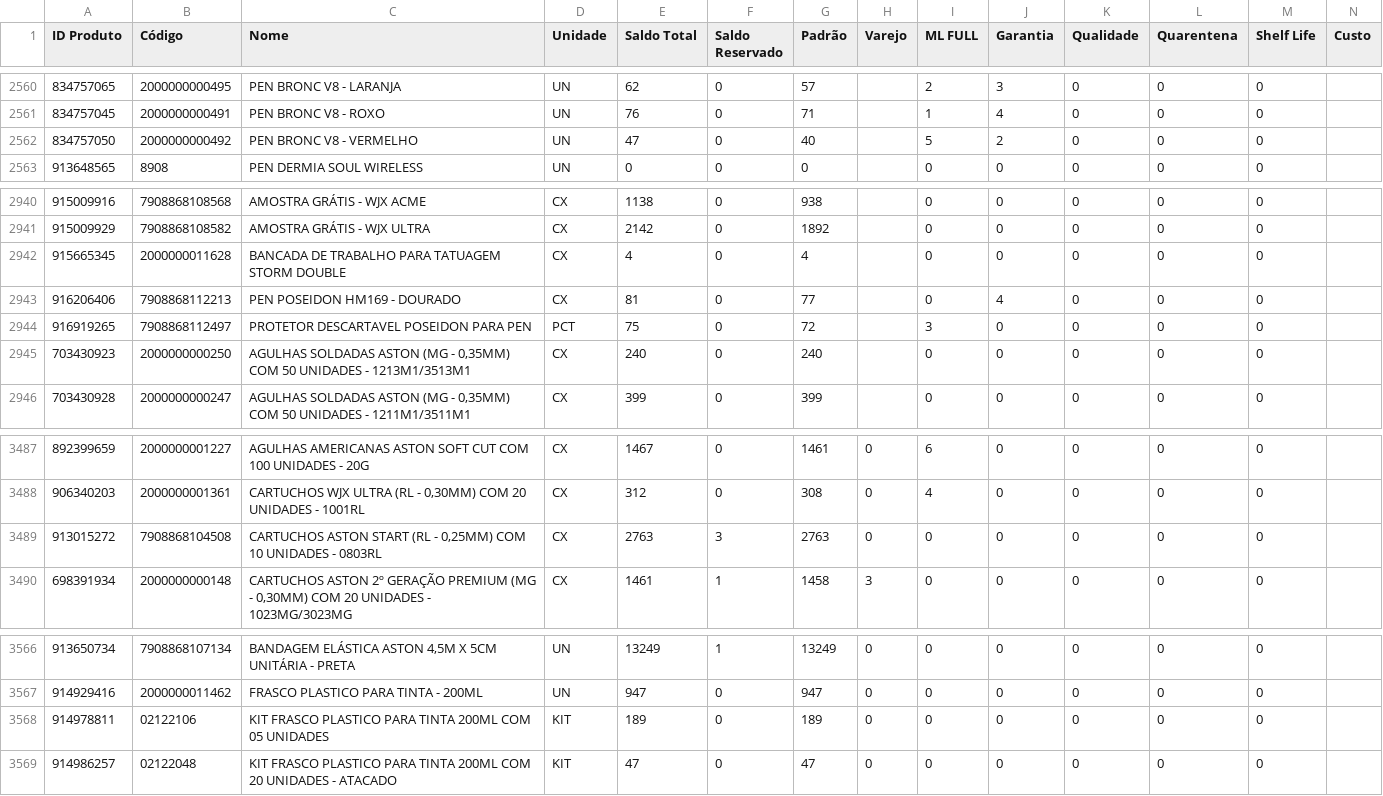
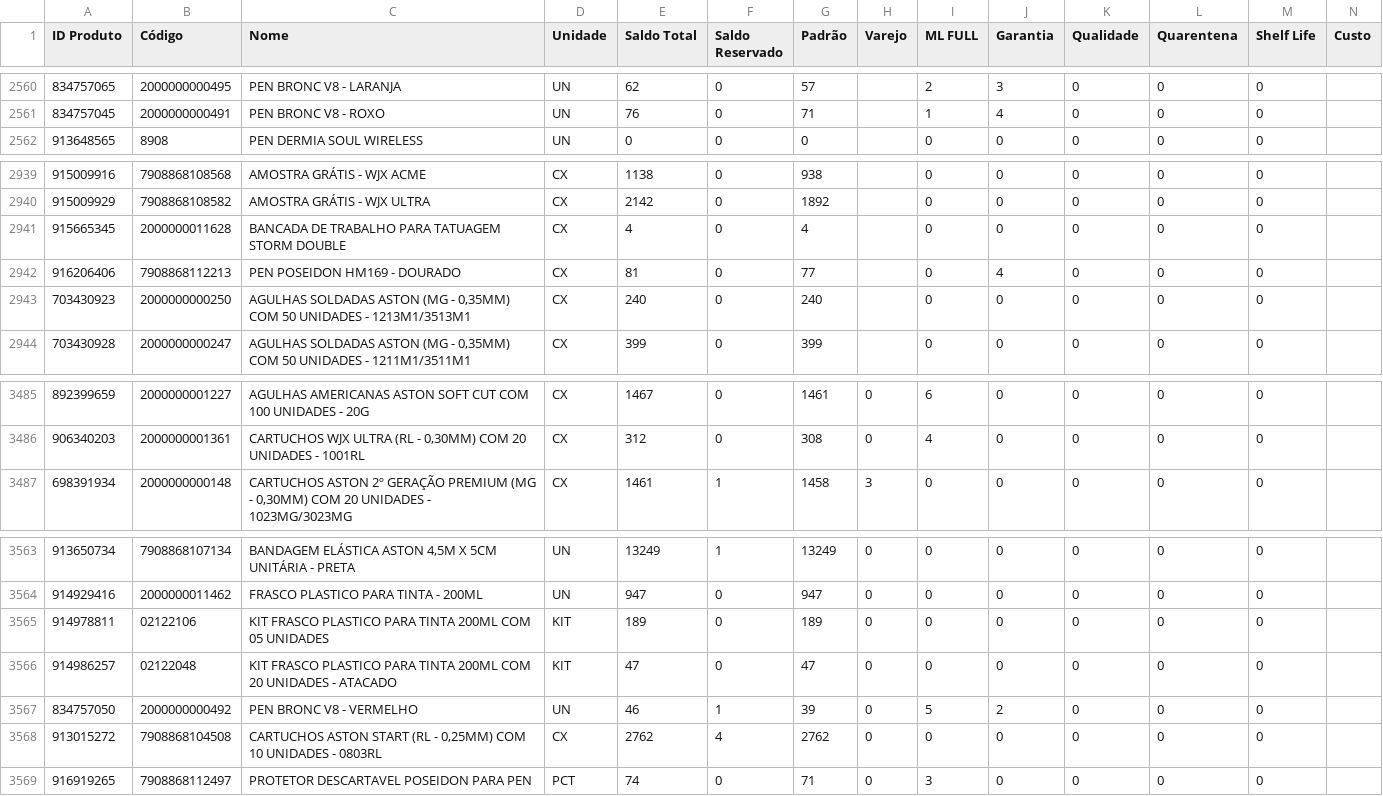
Before and after one commit to JhonatanAlmeida02/tiny-erp, a CSV file: TB_bases/Tb_BaseEstoque_Tiny.csv, drawn as a sheet; only a part is shown, gaps mark what is left out; removed rows and columns are numbered as before the commit, all else as after; the diff names each change by its address in the sheet, - before the commit and + after, or states it on an @@ line.

```diff
--- a/TB_bases/Tb_BaseEstoque_Tiny.csv
+++ b/TB_bases/Tb_BaseEstoque_Tiny.csv
-row 2562: 834757050 | 2000000000492 | PEN BRONC V8 - VERMELHO | UN | 47 | 0 | 40 |  | 5 | 2 | 0 | 0 | 0
-row 2944: 916919265 | 7908868112497 | PROTETOR DESCARTAVEL POSEIDON PARA PEN | PCT | 75 | 0 | 72 |  | 3 | 0 | 0 | 0 | 0
-row 3489: 913015272 | 7908868104508 | CARTUCHOS ASTON START (RL - 0,25MM) COM 10 UNIDADES - 0803RL | CX | 2763 | 3 | 2763 | 0 | 0 | 0 | 0 | 0 | 0
+row 3567: 834757050 | 2000000000492 | PEN BRONC V8 - VERMELHO | UN | 46 | 1 | 39 | 0 | 5 | 2 | 0 | 0 | 0
+row 3568: 913015272 | 7908868104508 | CARTUCHOS ASTON START (RL - 0,25MM) COM 10 UNIDADES - 0803RL | CX | 2762 | 4 | 2762 | 0 | 0 | 0 | 0 | 0 | 0
+row 3569: 916919265 | 7908868112497 | PROTETOR DESCARTAVEL POSEIDON PARA PEN | PCT | 74 | 0 | 71 | 0 | 3 | 0 | 0 | 0 | 0
```
Also changed, not shown: 1 other file.
